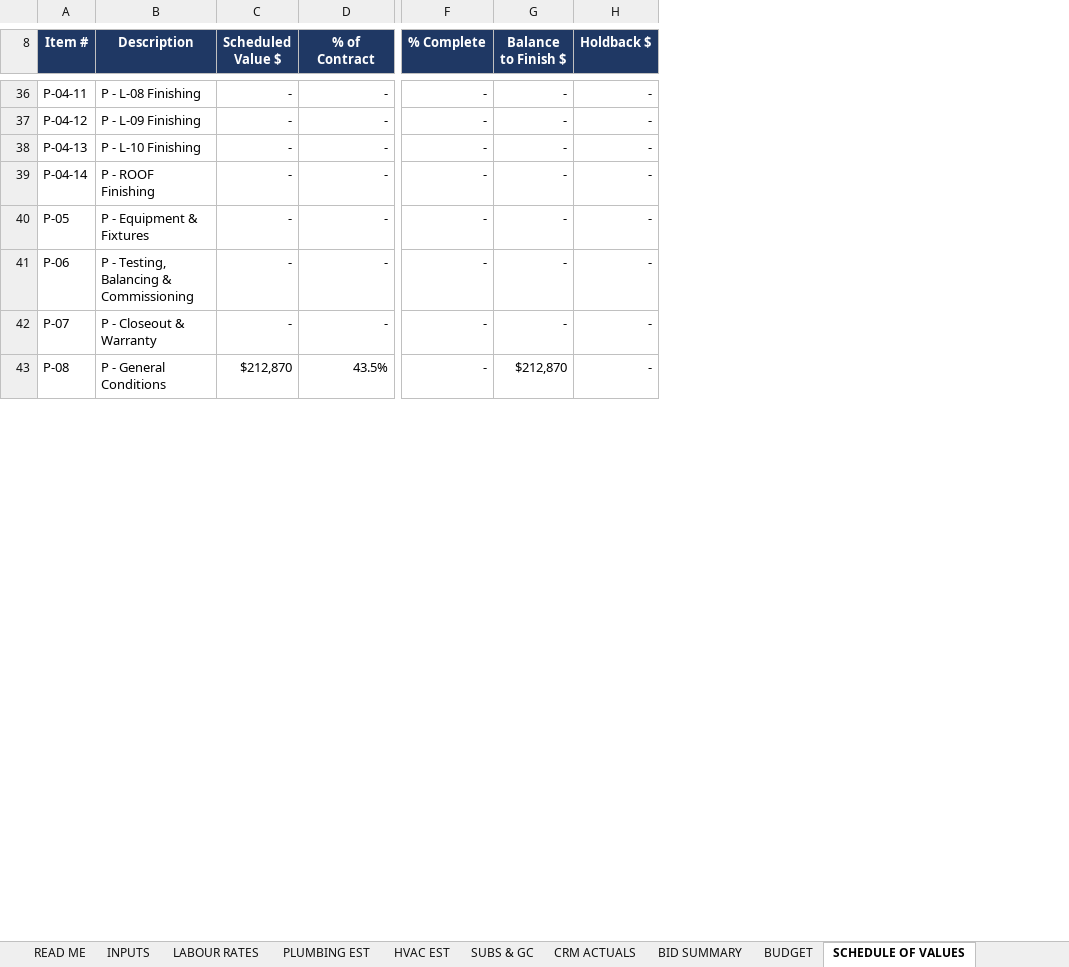
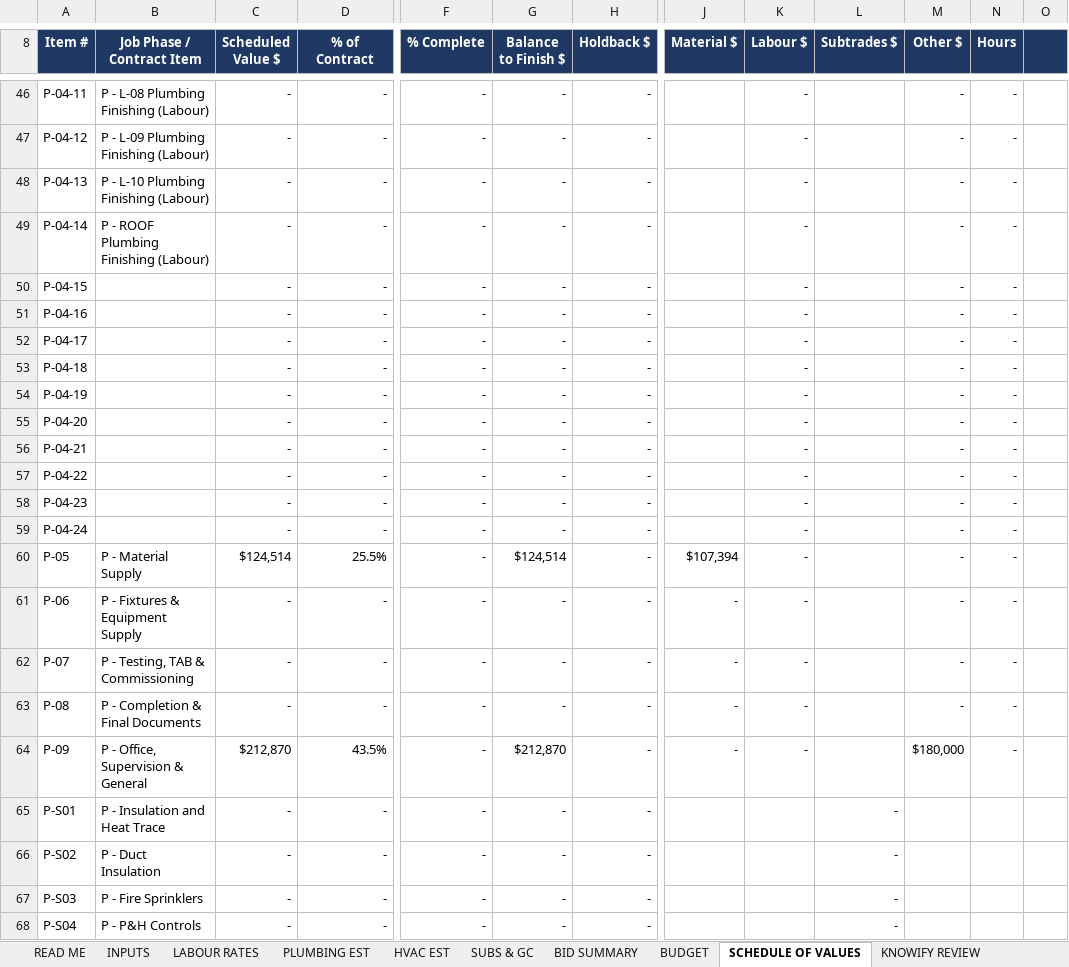
Before and after one commit to DRowePPH/General, an Excel workbook: New Excel bidding Spreadsheet.xlsx, sheet SCHEDULE OF VALUES, drawn as a sheet; only a part is shown, gaps mark what is left out; values as stored, in another font and other column widths than the file's, no borders; charts and pictures and conditional formats not drawn; removed rows and columns are numbered as before the commit, all else as after; rows hold the shown columns only; the diff covers the shown part only; the diff names each change by its address in the sheet, - before the commit and + after, or states it on an @@ line.

```diff
--- a/New Excel bidding Spreadsheet.xlsx (sheet SCHEDULE OF VALUES)
+++ b/New Excel bidding Spreadsheet.xlsx (sheet SCHEDULE OF VALUES)
-sheet tab: CRM ACTUALS
+sheet tab: KNOWIFY REVIEW
-column B (Description), rows 36-43: P - L-08 Finishing | P - L-09 Finishing | P - L-10 Finishing | P - ROOF Finishing | P - Equipment & Fixtures | P - Testing, Balancing & Commissioning | P - Closeout & Warranty | P - General Conditions
+column B (Job Phase / Contract Item), rows 46-49: P - L-08 Plumbing Finishing (Labour) | P - L-09 Plumbing Finishing (Labour) | P - L-10 Plumbing Finishing (Labour) | P - ROOF Plumbing Finishing (Labour); rows 60-63: P - Material Supply | P - Fixtures & Equipment Supply | P - Testing, TAB & Commissioning | P - Completion & Final Documents
+column J (Material $), rows 60-63: $107,394 | - | - | -
+column K (Labour $), rows 46-49: all -; rows 60-63: all -
+column L (Subtrades $), empty
+column M (Other $), rows 46-49: all -; rows 60-63: all -
+column N (Hours), rows 46-49: all -; rows 60-63: all -
+column O, empty
+row 50: P-04-15 |  | - | - | - | - | - |  | - |  | - | -
+row 51: P-04-16 |  | - | - | - | - | - |  | - |  | - | -
+row 52: P-04-17 |  | - | - | - | - | - |  | - |  | - | -
+row 53: P-04-18 |  | - | - | - | - | - |  | - |  | - | -
+row 54: P-04-19 |  | - | - | - | - | - |  | - |  | - | -
+row 55: P-04-20 |  | - | - | - | - | - |  | - |  | - | -
+row 56: P-04-21 |  | - | - | - | - | - |  | - |  | - | -
+row 57: P-04-22 |  | - | - | - | - | - |  | - |  | - | -
+row 58: P-04-23 |  | - | - | - | - | - |  | - |  | - | -
+row 59: P-04-24 |  | - | - | - | - | - |  | - |  | - | -
-C60 (Scheduled Value $): -
+C60 (Scheduled Value $): $124,514
-D60 (% of Contract): -
+D60 (% of Contract): 25.5%
-G60 (Balance to Finish $): -
+G60 (Balance to Finish $): $124,514
-C63 (Scheduled Value $): $212,870
+C63 (Scheduled Value $): -
-D63 (% of Contract): 43.5%
+D63 (% of Contract): -
-G63 (Balance to Finish $): $212,870
+G63 (Balance to Finish $): -
+row 64: P-09 | P - Office, Supervision & General | $212,870 | 43.5% | - | $212,870 | - | - | - |  | $180,000 | -
+row 65: P-S01 | P - Insulation and Heat Trace | - | - | - | - | - |  |  | -
+row 66: P-S02 | P - Duct Insulation | - | - | - | - | - |  |  | -
+row 67: P-S03 | P - Fire Sprinklers | - | - | - | - | - |  |  | -
+row 68: P-S04 | P - P&H Controls | - | - | - | - | - |  |  | -
```
Also changed, not shown: 158 added rows and 15 edited cells elsewhere in this sheet, sheet PLUMBING EST, sheet SUBS & GC, sheet BUDGET, sheet HVAC EST, sheet INPUTS, sheet BID SUMMARY, 3 more sheets, other sheet tabs, formulas that keep their value, 1 other file.
